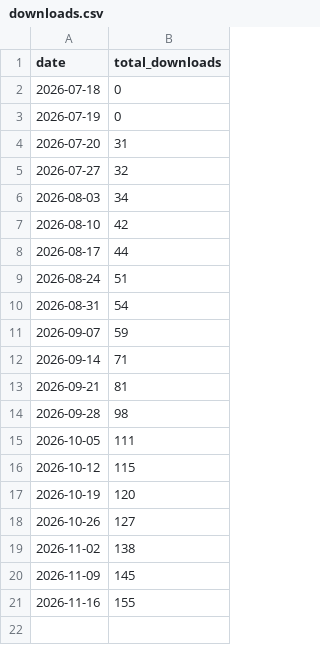
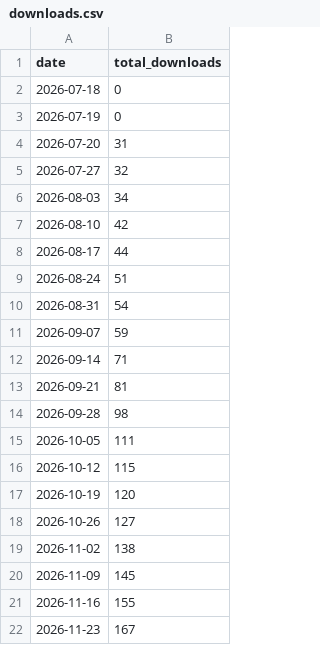
Before and after one commit to mnow-dev/AndroidFiles, a CSV file: traffic/downloads.csv, drawn as a sheet.

```diff
--- a/traffic/downloads.csv
+++ b/traffic/downloads.csv
@@ -21 +21,2 @@ date,total_downloads
 2026-11-16,155
+2026-11-23,167
```
Also changed, not shown: 2 other files.
